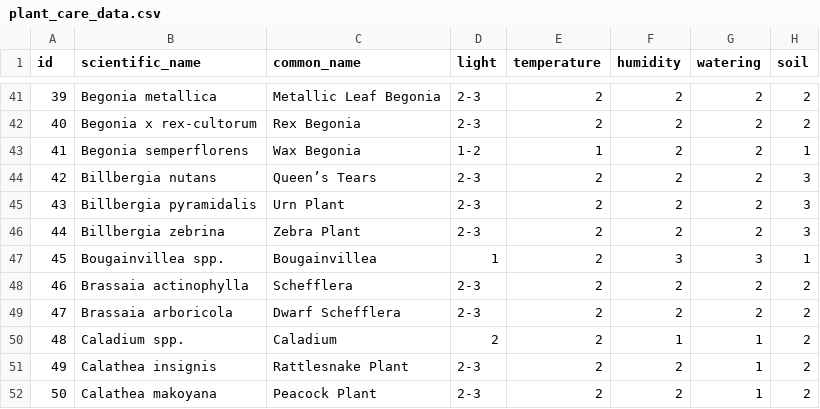
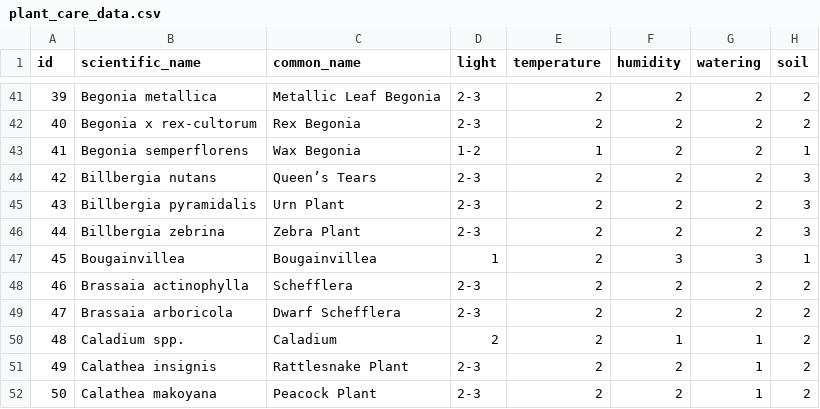
Before and after one commit to wcedmisten/houseplant-nurse, a CSV file: plant_care_data.csv, drawn as a sheet; only a part is shown, gaps mark what is left out.

```diff
--- a/plant_care_data.csv
+++ b/plant_care_data.csv
@@ -46,3 +46,3 @@ id,scientific_name,common_name,light,temperature,humidity,watering,soil
 44,Billbergia zebrina,Zebra Plant,2-3,2,2,2,3
-45,Bougainvillea spp.,Bougainvillea,1,2,3,3,1
+45,Bougainvillea,Bougainvillea,1,2,3,3,1
 46,Brassaia actinophylla,Schefflera,2-3,2,2,2,2
```
Also changed, not shown: 6 other files.
